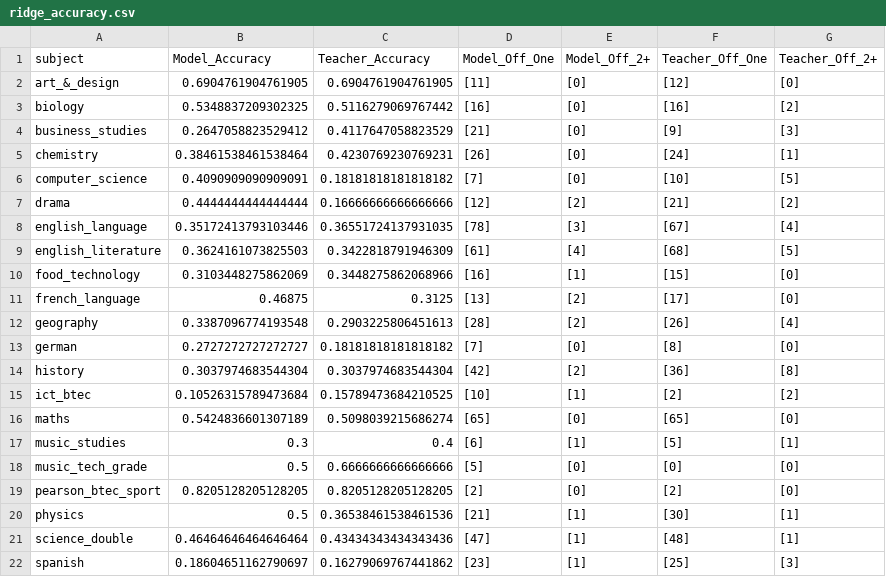
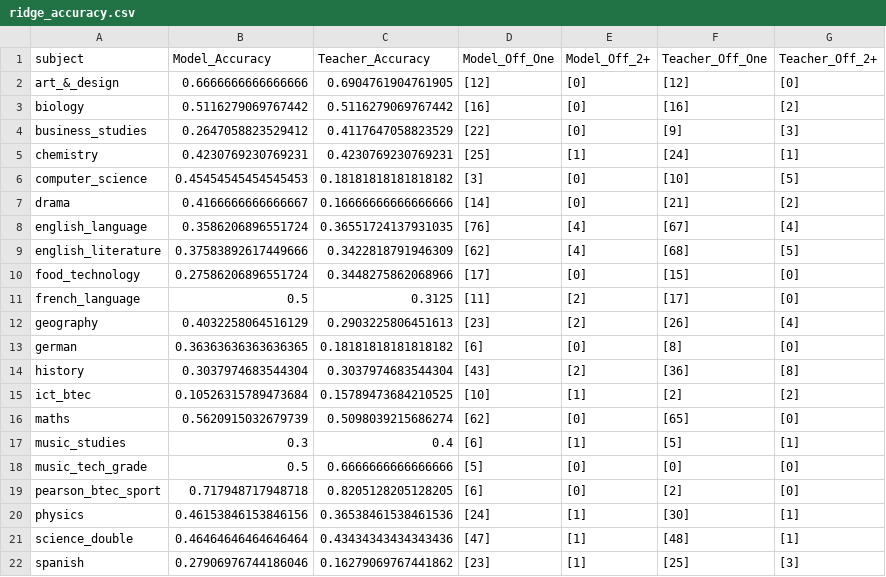
Before and after one commit to robertwiles123/subject_predictions, a CSV file: accuracy_scores/ridge_accuracy.csv, drawn as a sheet.

```diff
--- a/accuracy_scores/ridge_accuracy.csv
+++ b/accuracy_scores/ridge_accuracy.csv
@@ -1,22 +1,22 @@
 subject,Model_Accuracy,Teacher_Accuracy,Model_Off_One,Model_Off_2+,Teacher_Off_One,Teacher_Off_2+
-art_&_design,0.6904761904761905,0.6904761904761905,[11],[0],[12],[0]
-biology,0.5348837209302325,0.5116279069767442,[16],[0],[16],[2]
-business_studies,0.2647058823529412,0.4117647058823529,[21],[0],[9],[3]
-chemistry,0.38461538461538464,0.4230769230769231,[26],[0],[24],[1]
-computer_science,0.4090909090909091,0.18181818181818182,[7],[0],[10],[5]
-drama,0.4444444444444444,0.16666666666666666,[12],[2],[21],[2]
-english_language,0.35172413793103446,0.36551724137931035,[78],[3],[67],[4]
-english_literature,0.3624161073825503,0.3422818791946309,[61],[4],[68],[5]
-food_technology,0.3103448275862069,0.3448275862068966,[16],[1],[15],[0]
-french_language,0.46875,0.3125,[13],[2],[17],[0]
-geography,0.3387096774193548,0.2903225806451613,[28],[2],[26],[4]
-german,0.2727272727272727,0.18181818181818182,[7],[0],[8],[0]
-history,0.3037974683544304,0.3037974683544304,[42],[2],[36],[8]
+art_&_design,0.6666666666666666,0.6904761904761905,[12],[0],[12],[0]
+biology,0.5116279069767442,0.5116279069767442,[16],[0],[16],[2]
+business_studies,0.2647058823529412,0.4117647058823529,[22],[0],[9],[3]
+chemistry,0.4230769230769231,0.4230769230769231,[25],[1],[24],[1]
+computer_science,0.45454545454545453,0.18181818181818182,[3],[0],[10],[5]
+drama,0.4166666666666667,0.16666666666666666,[14],[0],[21],[2]
+english_language,0.3586206896551724,0.36551724137931035,[76],[4],[67],[4]
+english_literature,0.37583892617449666,0.3422818791946309,[62],[4],[68],[5]
+food_technology,0.27586206896551724,0.3448275862068966,[17],[0],[15],[0]
+french_language,0.5,0.3125,[11],[2],[17],[0]
+geography,0.4032258064516129,0.2903225806451613,[23],[2],[26],[4]
+german,0.36363636363636365,0.18181818181818182,[6],[0],[8],[0]
+history,0.3037974683544304,0.3037974683544304,[43],[2],[36],[8]
 ict_btec,0.10526315789473684,0.15789473684210525,[10],[1],[2],[2]
-maths,0.5424836601307189,0.5098039215686274,[65],[0],[65],[0]
+maths,0.5620915032679739,0.5098039215686274,[62],[0],[65],[0]
 music_studies,0.3,0.4,[6],[1],[5],[1]
 music_tech_grade,0.5,0.6666666666666666,[5],[0],[0],[0]
-pearson_btec_sport,0.8205128205128205,0.8205128205128205,[2],[0],[2],[0]
-physics,0.5,0.36538461538461536,[21],[1],[30],[1]
+pearson_btec_sport,0.717948717948718,0.8205128205128205,[6],[0],[2],[0]
+physics,0.46153846153846156,0.36538461538461536,[24],[1],[30],[1]
 science_double,0.46464646464646464,0.43434343434343436,[47],[1],[48],[1]
-spanish,0.18604651162790697,0.16279069767441862,[23],[1],[25],[3]
+spanish,0.27906976744186046,0.16279069767441862,[23],[1],[25],[3]
```
Also changed, not shown: accuracy_scores/linear_regression_accuracy.csv, 4 other files.
